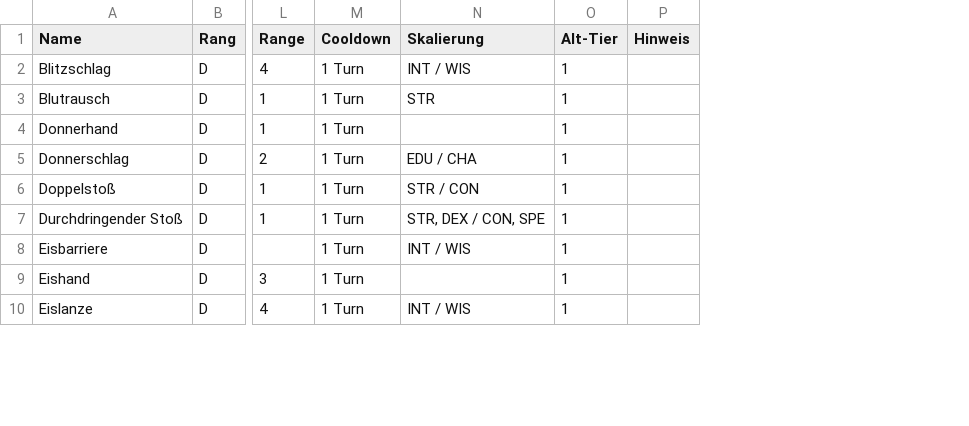
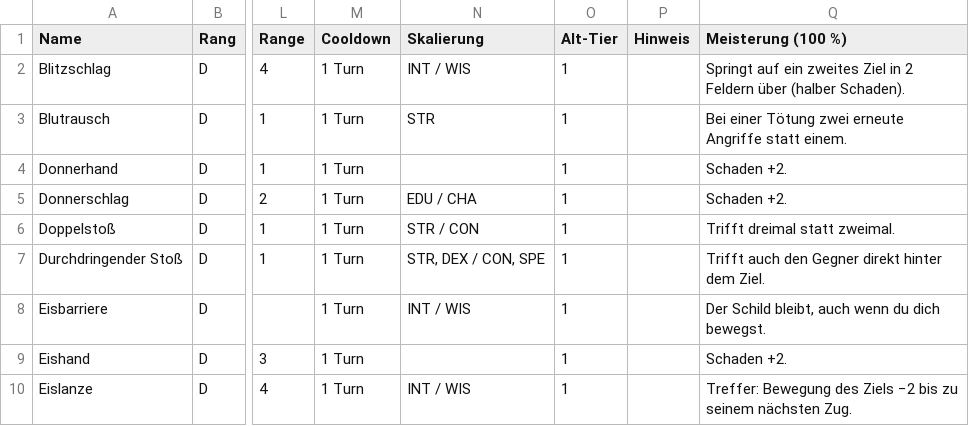
Before and after one commit to Blueyoshi7/hope-lies-within-2, a CSV file: docs/regeln/Skills.csv, drawn as a sheet; only a part is shown, gaps mark what is left out; the diff names each change by its address in the sheet, - before the commit and + after, or states it on an @@ line.

```diff
--- a/docs/regeln/Skills.csv
+++ b/docs/regeln/Skills.csv
+column Q (Meisterung (100 %)), rows 2-10: Springt auf ein zweites Ziel in 2 Feldern über (halber Schaden). | Bei einer Tötung zwei erneute Angriffe statt einem. | Schaden +2. | Schaden +2. | Trifft dreimal statt zweimal. | Trifft auch den Gegner direkt hinter dem Ziel. | Der Schild bleibt, auch wenn du dich bewegst. | Schaden +2. | Treffer: Bewegung des Ziels −2 bis zu seinem nächsten Zug.
```
Also changed, not shown: docs/regeln/Ausrüstung.csv, docs/regeln/Klassen-Skills.csv, 17 other files.
